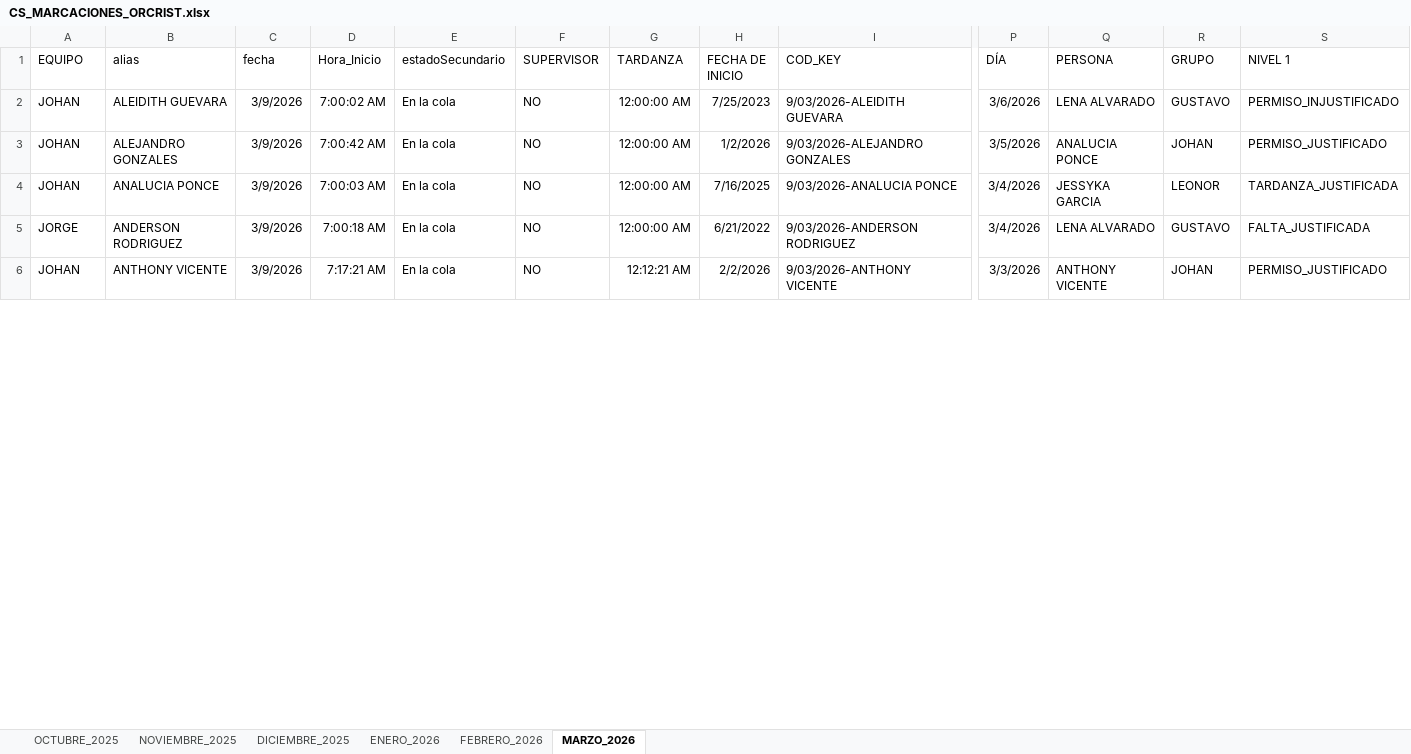
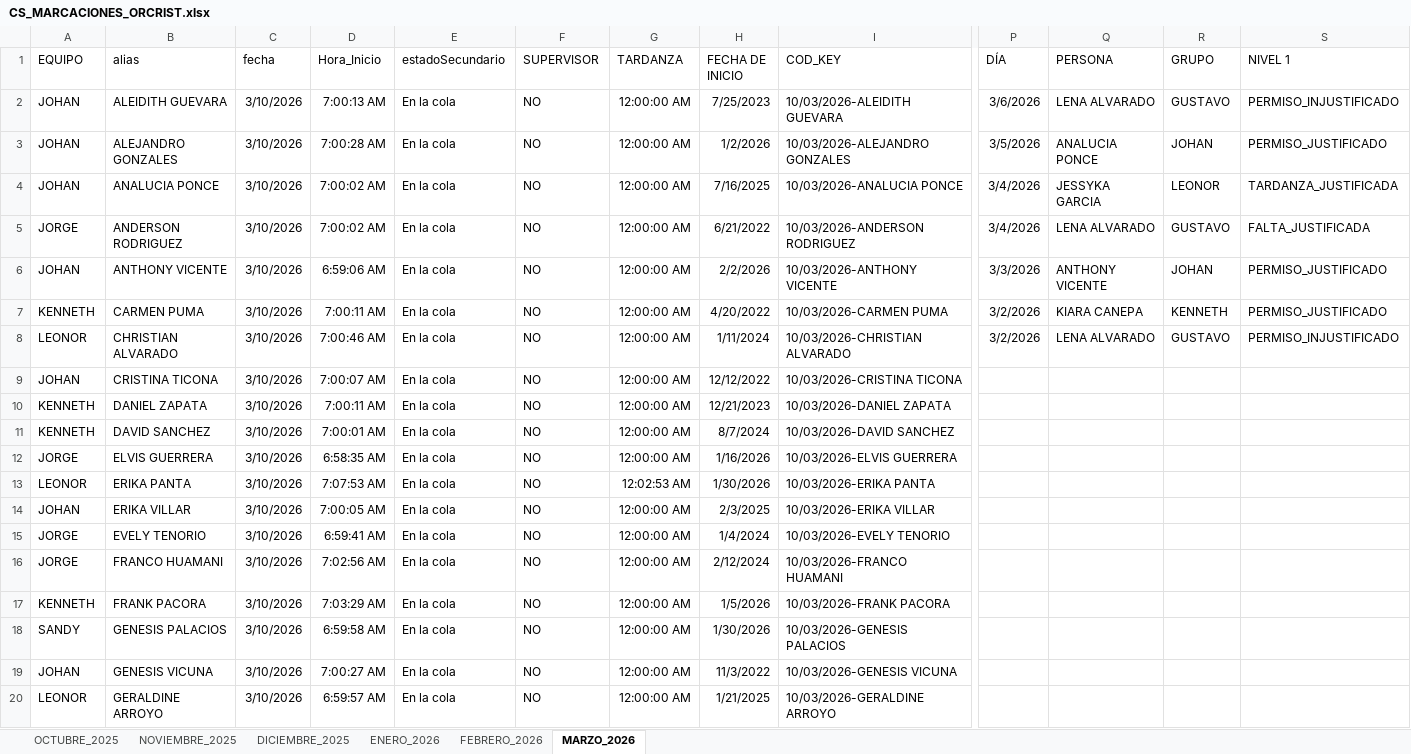
Before and after one commit to jvasquez98/Ranking, an Excel workbook: CS_MARCACIONES_ORCRIST.xlsx, sheet MARZO_2026, drawn as a sheet; only a part is shown, gaps mark what is left out; values as stored, in another font and other column widths than the file's, no borders; conditional formats and table styles not drawn; rows hold the shown columns only; the diff covers the shown part only; the diff names each change by its address in the sheet, - before the commit and + after, or states it on an @@ line.

```diff
--- a/CS_MARCACIONES_ORCRIST.xlsx (sheet MARZO_2026)
+++ b/CS_MARCACIONES_ORCRIST.xlsx (sheet MARZO_2026)
-C2:C6 (fecha): 3/9/2026
+C2:C6 (fecha): 3/10/2026
-D2 (Hora_Inicio): 7:00:02 AM
+D2 (Hora_Inicio): 7:00:13 AM
-I2 (COD_KEY): 9/03/2026-ALEIDITH GUEVARA
+I2 (COD_KEY): 10/03/2026-ALEIDITH GUEVARA
-D3 (Hora_Inicio): 7:00:42 AM
+D3 (Hora_Inicio): 7:00:28 AM
-I3 (COD_KEY): 9/03/2026-ALEJANDRO GONZALES
+I3 (COD_KEY): 10/03/2026-ALEJANDRO GONZALES
-D4 (Hora_Inicio): 7:00:03 AM
+D4 (Hora_Inicio): 7:00:02 AM
-I4 (COD_KEY): 9/03/2026-ANALUCIA PONCE
+I4 (COD_KEY): 10/03/2026-ANALUCIA PONCE
-D5 (Hora_Inicio): 7:00:18 AM
+D5 (Hora_Inicio): 7:00:02 AM
-I5 (COD_KEY): 9/03/2026-ANDERSON RODRIGUEZ
+I5 (COD_KEY): 10/03/2026-ANDERSON RODRIGUEZ
-D6 (Hora_Inicio): 7:17:21 AM
+D6 (Hora_Inicio): 6:59:06 AM
-G6 (TARDANZA): 12:12:21 AM
+G6 (TARDANZA): 12:00:00 AM
-I6 (COD_KEY): 9/03/2026-ANTHONY VICENTE
+I6 (COD_KEY): 10/03/2026-ANTHONY VICENTE
+row 7: KENNETH | CARMEN PUMA | 3/10/2026 | 7:00:11 AM | En la cola | NO | 12:00:00 AM | 4/20/2022 | 10/03/2026-CARMEN PUMA | 3/2/2026 | KIARA CANEPA | KENNETH | PERMISO_JUSTIFICADO
+row 8: LEONOR | CHRISTIAN ALVARADO | 3/10/2026 | 7:00:46 AM | En la cola | NO | 12:00:00 AM | 1/11/2024 | 10/03/2026-CHRISTIAN ALVARADO | 3/2/2026 | LENA ALVARADO | GUSTAVO | PERMISO_INJUSTIFICADO
+row 9: JOHAN | CRISTINA TICONA | 3/10/2026 | 7:00:07 AM | En la cola | NO | 12:00:00 AM | 12/12/2022 | 10/03/2026-CRISTINA TICONA
+row 10: KENNETH | DANIEL ZAPATA | 3/10/2026 | 7:00:11 AM | En la cola | NO | 12:00:00 AM | 12/21/2023 | 10/03/2026-DANIEL ZAPATA
+row 11: KENNETH | DAVID SANCHEZ | 3/10/2026 | 7:00:01 AM | En la cola | NO | 12:00:00 AM | 8/7/2024 | 10/03/2026-DAVID SANCHEZ
+row 12: JORGE | ELVIS GUERRERA | 3/10/2026 | 6:58:35 AM | En la cola | NO | 12:00:00 AM | 1/16/2026 | 10/03/2026-ELVIS GUERRERA
+row 13: LEONOR | ERIKA PANTA | 3/10/2026 | 7:07:53 AM | En la cola | NO | 12:02:53 AM | 1/30/2026 | 10/03/2026-ERIKA PANTA
+row 14: JOHAN | ERIKA VILLAR | 3/10/2026 | 7:00:05 AM | En la cola | NO | 12:00:00 AM | 2/3/2025 | 10/03/2026-ERIKA VILLAR
+row 15: JORGE | EVELY TENORIO | 3/10/2026 | 6:59:41 AM | En la cola | NO | 12:00:00 AM | 1/4/2024 | 10/03/2026-EVELY TENORIO
+row 16: JORGE | FRANCO HUAMANI | 3/10/2026 | 7:02:56 AM | En la cola | NO | 12:00:00 AM | 2/12/2024 | 10/03/2026-FRANCO HUAMANI
+row 17: KENNETH | FRANK PACORA | 3/10/2026 | 7:03:29 AM | En la cola | NO | 12:00:00 AM | 1/5/2026 | 10/03/2026-FRANK PACORA
+row 18: SANDY | GENESIS PALACIOS | 3/10/2026 | 6:59:58 AM | En la cola | NO | 12:00:00 AM | 1/30/2026 | 10/03/2026-GENESIS PALACIOS
+row 19: JOHAN | GENESIS VICUNA | 3/10/2026 | 7:00:27 AM | En la cola | NO | 12:00:00 AM | 11/3/2022 | 10/03/2026-GENESIS VICUNA
+row 20: LEONOR | GERALDINE ARROYO | 3/10/2026 | 6:59:57 AM | En la cola | NO | 12:00:00 AM | 1/21/2025 | 10/03/2026-GERALDINE ARROYO
```
Also changed, not shown: 37 added rows and 14 edited cells elsewhere in this sheet, CS_AVANCE DE ASESORES.xlsx, 2 other files.
